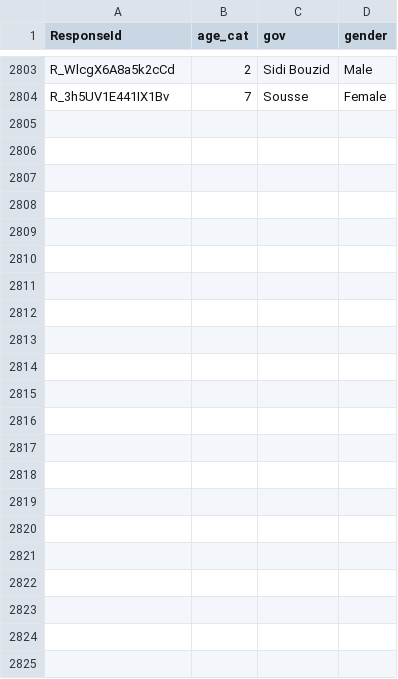
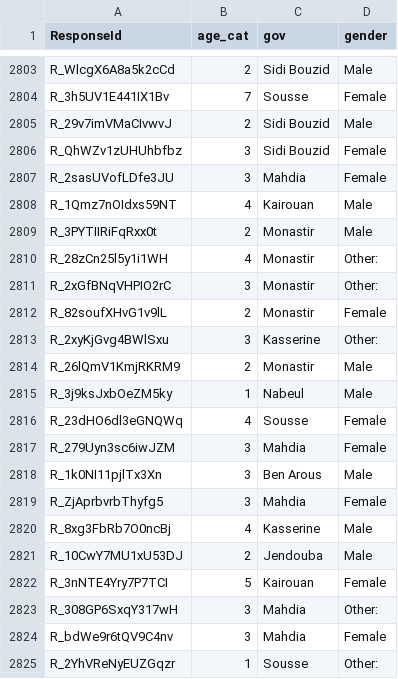
Before and after one commit to saudiwin/saudiwin.github.io, a CSV file: content/post/data/kais_screener_survey.csv, drawn as a sheet; only a part is shown, gaps mark what is left out.

```diff
--- a/content/post/data/kais_screener_survey.csv
+++ b/content/post/data/kais_screener_survey.csv
@@ -2804 +2804,22 @@ R_WlcgX6A8a5k2cCd,2,Sidi Bouzid,Male
 R_3h5UV1E441IX1Bv,7,Sousse,Female
+R_29v7imVMaCIvwvJ,2,Sidi Bouzid,Male
+R_QhWZv1zUHUhbfbz,3,Sidi Bouzid,Female
+R_2sasUVofLDfe3JU,3,Mahdia,Female
+R_1Qmz7nOIdxs59NT,4,Kairouan,Male
+R_3PYTIIRiFqRxx0t,2,Monastir,Male
+R_28zCn25l5y1i1WH,4,Monastir,Other:
+R_2xGfBNqVHPIO2rC,3,Monastir,Other:
+R_82soufXHvG1v9lL,2,Monastir,Female
+R_2xyKjGvg4BWlSxu,3,Kasserine,Other:
+R_26lQmV1KmjRKRM9,2,Monastir,Male
+R_3j9ksJxbOeZM5ky,1,Nabeul,Male
+R_23dHO6dl3eGNQWq,4,Sousse,Female
+R_279Uyn3sc6iwJZM,3,Mahdia,Female
+R_1k0NI11pjlTx3Xn,3,Ben Arous,Male
+R_ZjAprbvrbThyfg5,3,Mahdia,Female
+R_8xg3FbRb7O0ncBj,4,Kasserine,Male
+R_10CwY7MU1xU53DJ,2,Jendouba,Male
+R_3nNTE4Yry7P7TCI,5,Kairouan,Female
+R_308GP6SxqY317wH,3,Mahdia,Other:
+R_bdWe9r6tQV9C4nv,3,Mahdia,Female
+R_2YhVReNyEUZGqzr,1,Sousse,Other:
```
Also changed, not shown: content/post/data/kais_survey.csv, 14 other files.
